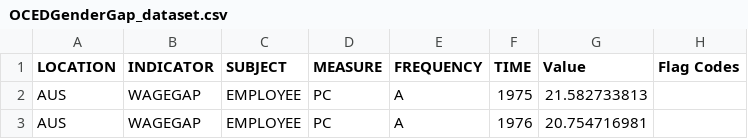
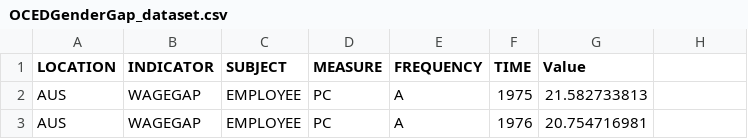
Before and after one commit to ConnorJensen1296/Python, a CSV file: OCEDGenderGap_dataset.csv, drawn as a sheet; only a part is shown.

Commit message:
Update OCEDGenderGap_dataset.csv

```diff
--- a/OCEDGenderGap_dataset.csv
+++ b/OCEDGenderGap_dataset.csv
@@ -1,2 +1,2 @@
-"LOCATION","INDICATOR","SUBJECT","MEASURE","FREQUENCY","TIME","Value","Flag Codes"
+"LOCATION","INDICATOR","SUBJECT","MEASURE","FREQUENCY","TIME","Value"
 "AUS","WAGEGAP","EMPLOYEE","PC","A","1975",21.582733813,
```
